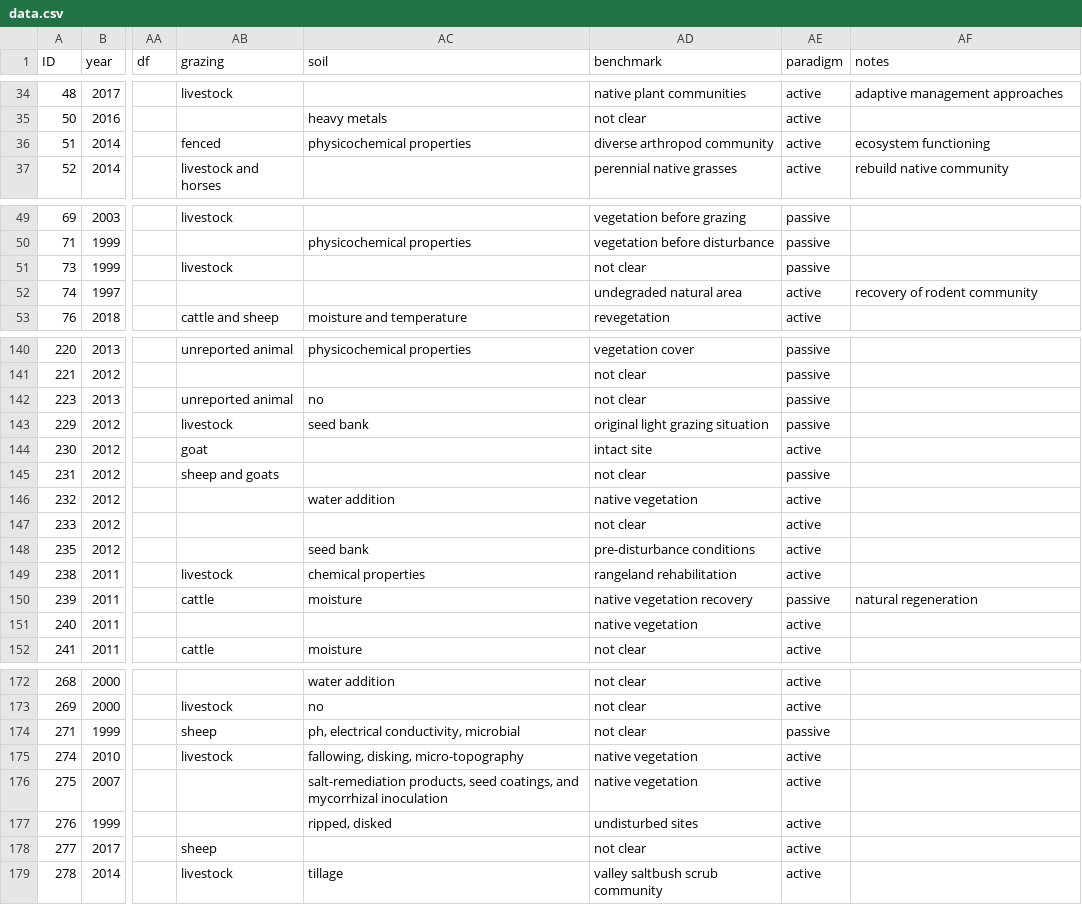
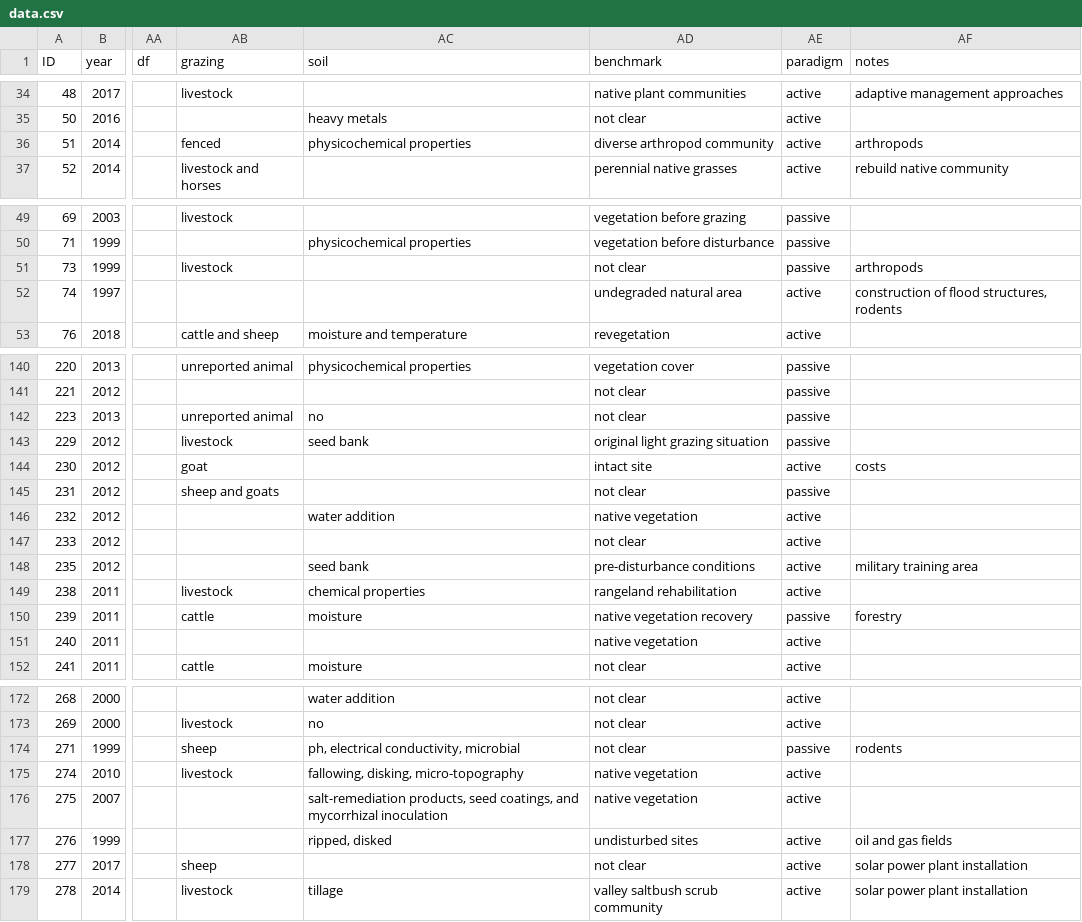
Before and after one commit to yangxhcaf/dryland_restoration_synthesis, a CSV file: data/data.csv, drawn as a sheet; only a part is shown, gaps mark what is left out; the diff covers the shown part only; the diff names each change by its address in the sheet, - before the commit and + after, or states it on an @@ line.

```diff
--- a/data/data.csv
+++ b/data/data.csv
-AF36 (notes): ecosystem functioning
+AF36 (notes): arthropods
-AF51 (notes): (empty)
+AF51 (notes): arthropods
-AF52 (notes): recovery of rodent community
+AF52 (notes): construction of flood structures, rodents
-AF144 (notes): (empty)
+AF144 (notes): costs
-AF148 (notes): (empty)
+AF148 (notes): military training area
-AF150 (notes): natural regeneration
+AF150 (notes): forestry
-AF174 (notes): (empty)
+AF174 (notes): rodents
-AF177 (notes): (empty)
+AF177 (notes): oil and gas fields
-AF178:AF179 (notes): (empty)
+AF178:AF179 (notes): solar power plant installation
```
Also changed, not shown: 30 edited cells elsewhere in this file, data/studies.csv.
